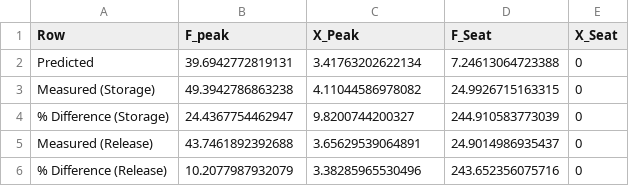
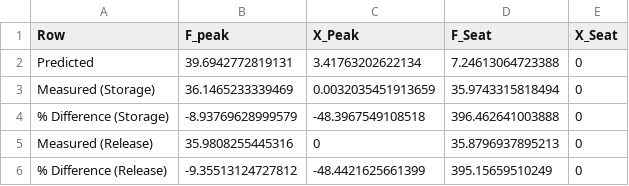
Before and after one commit to jlachner/Sit2Stand, a CSV file: results/results_st2si.csv, drawn as a sheet.

Commit message:
analyze new stand-to-sit data

```diff
--- a/results/results_st2si.csv
+++ b/results/results_st2si.csv
@@ -2,5 +2,5 @@ Row,F_peak,X_Peak,F_Seat,X_Seat
 Predicted,39.6942772819131,3.41763202622134,7.24613064723388,0
-Measured (Storage),49.3942786863238,4.11044586978082,24.9926715163315,0
-% Difference (Storage),24.4367754462947,9.8200744200327,244.910583773039,0
-Measured (Release),43.7461892392688,3.65629539064891,24.9014986935437,0
-% Difference (Release),10.2077987932079,3.38285965530496,243.652356075716,0
+Measured (Storage),36.1465233339469,0.0032035451913659,35.9743315818494,0
+% Difference (Storage),-8.93769628999579,-48.3967549108518,396.462641003888,0
+Measured (Release),35.9808255445316,0,35.8796937895213,0
+% Difference (Release),-9.35513124727812,-48.4421625661399,395.15659510249,0
```
Also changed, not shown: 1 other file.
